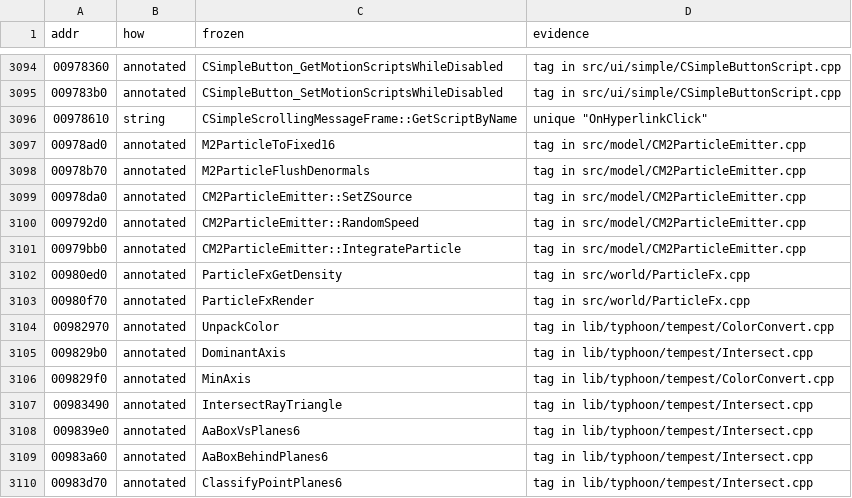
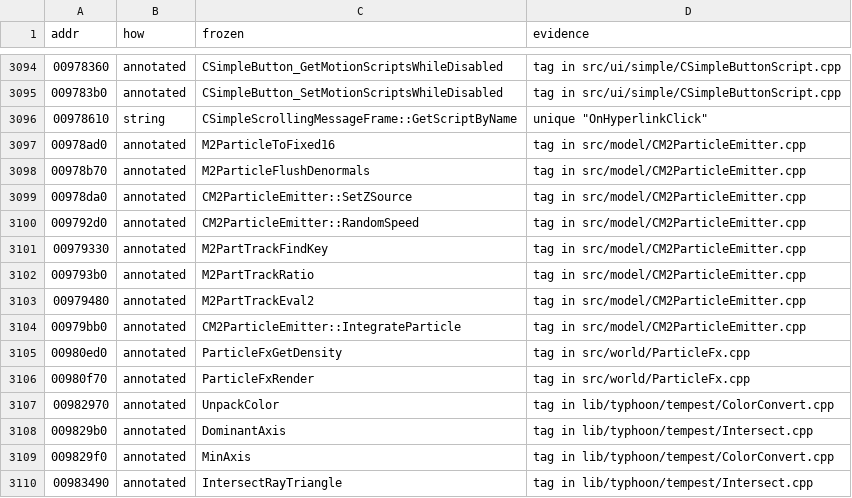
Before and after one commit to zeruth/FrozenClient, a TSV file: tools/recomp/data/matches.tsv, drawn as a sheet; only a part is shown, gaps mark what is left out; the shorter side is filled out with more unchanged rows; the diff names each change by its address in the sheet, - before the commit and + after, or states it on an @@ line.

```diff
--- a/tools/recomp/data/matches.tsv
+++ b/tools/recomp/data/matches.tsv
+row 3101: 00979330 | annotated | M2PartTrackFindKey | tag in src/model/CM2ParticleEmitter.cpp
+row 3102: 009793b0 | annotated | M2PartTrackRatio | tag in src/model/CM2ParticleEmitter.cpp
+row 3103: 00979480 | annotated | M2PartTrackEval2 | tag in src/model/CM2ParticleEmitter.cpp
```
Also changed, not shown: 7 other files.
